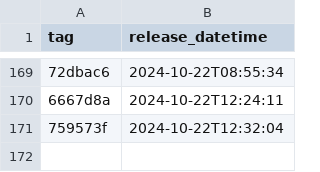
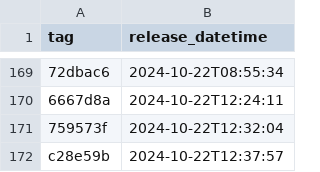
Before and after one commit to NHSDigital/electronic-prescription-service-account-resources, a CSV file: _data/dev-account_account-resources_deployments.csv, drawn as a sheet; only a part is shown, gaps mark what is left out; the diff names each change by its address in the sheet, - before the commit and + after, or states it on an @@ line.

```diff
--- a/_data/dev-account_account-resources_deployments.csv
+++ b/_data/dev-account_account-resources_deployments.csv
+row 172: c28e59b | 2024-10-22T12:37:57
```
Also changed, not shown: 1 other file.
